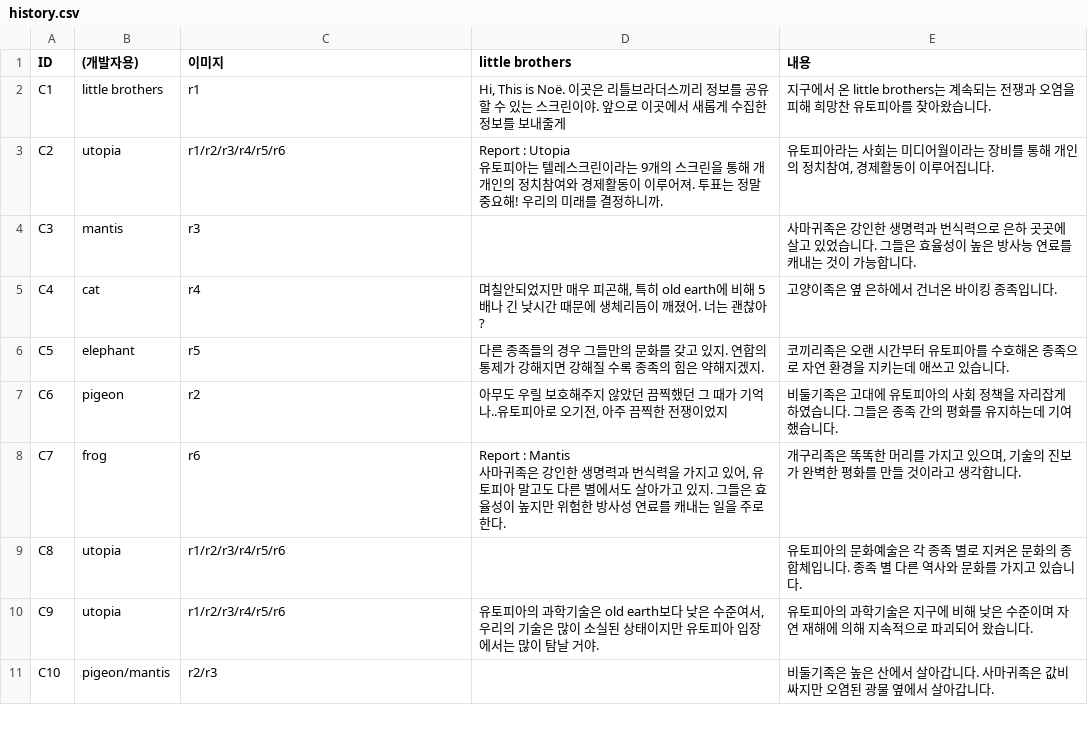
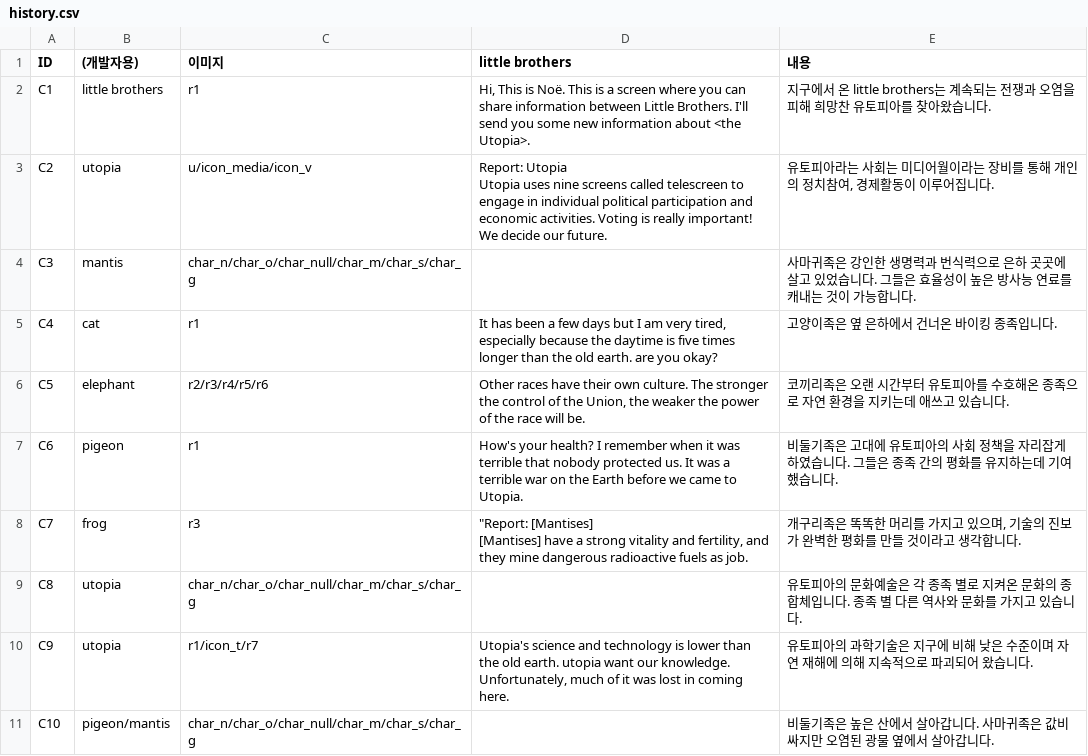
Before and after one commit to little-brothers/littlebrotner_neo, a CSV file: Assets/Resources/history.csv, drawn as a sheet; only a part is shown; the diff covers the shown part only.

```diff
--- a/Assets/Resources/history.csv
+++ b/Assets/Resources/history.csv
@@ -1,13 +1,13 @@
 ID,(개발자용),이미지,little brothers,내용
-C1,little brothers,r1,"Hi, This is Noë. 이곳은 리틀브라더스끼리 정보를 공유할 수 있는 스크린이야. 앞으로 이곳에서 새롭게 수집한 정보를 보내줄게",지구에서 온 little brothers는 계속되는 전쟁과 오염을 피해 희망찬 유토피아를 찾아왔습니다.
-C2,utopia,r1/r2/r3/r4/r5/r6,"Report : Utopia
-유토피아는 텔레스크린이라는 9개의 스크린을 통해 개개인의 정치참여와 경제활동이 이루어져. 투표는 정말 중요해! 우리의 미래를 결정하니까.","유토피아라는 사회는 미디어월이라는 장비를 통해 개인의 정치참여, 경제활동이 이루어집니다."
-C3,mantis,r3,,사마귀족은 강인한 생명력과 번식력으로 은하 곳곳에 살고 있었습니다. 그들은 효율성이 높은 방사능 연료를 캐내는 것이 가능합니다.
-C4,cat,r4,"며칠안되었지만 매우 피곤해, 특히 old earth에 비해 5배나 긴 낮시간 때문에 생체리듬이 깨졌어. 너는 괜찮아?",고양이족은 옆 은하에서 건너온 바이킹 종족입니다.
-C5,elephant,r5,다른 종족들의 경우 그들만의 문화를 갖고 있지. 연합의 통제가 강해지면 강해질 수록 종족의 힘은 약해지겠지.,코끼리족은 오랜 시간부터 유토피아를 수호해온 종족으로 자연 환경을 지키는데 애쓰고 있습니다.
-C6,pigeon,r2,"아무도 우릴 보호해주지 않았던 끔찍했던 그 때가 기억나..유토피아로 오기전, 아주 끔찍한 전쟁이었지",비둘기족은 고대에 유토피아의 사회 정책을 자리잡게 하였습니다. 그들은 종족 간의 평화를 유지하는데 기여했습니다.
-C7,frog,r6,"Report : Mantis
-사마귀족은 강인한 생명력과 번식력을 가지고 있어, 유토피아 말고도 다른 별에서도 살아가고 있지. 그들은 효율성이 높지만 위험한 방사성 연료를 캐내는 일을 주로 한다.","개구리족은 똑똑한 머리를 가지고 있으며, 기술의 진보가 완벽한 평화를 만들 것이라고 생각합니다."
-C8,utopia,r1/r2/r3/r4/r5/r6,,유토피아의 문화예술은 각 종족 별로 지켜온 문화의 종합체입니다. 종족 별 다른 역사와 문화를 가지고 있습니다.
-C9,utopia,r1/r2/r3/r4/r5/r6,"유토피아의 과학기술은 old earth보다 낮은 수준여서, 우리의 기술은 많이 소실된 상태이지만 유토피아 입장에서는 많이 탐날 거야.",유토피아의 과학기술은 지구에 비해 낮은 수준이며 자연 재해에 의해 지속적으로 파괴되어 왔습니다.
-C10,pigeon/mantis,r2/r3,,비둘기족은 높은 산에서 살아갑니다. 사마귀족은 값비싸지만 오염된 광물 옆에서 살아갑니다.
+C1,little brothers,r1,"Hi, This is Noë. This is a screen where you can share information between Little Brothers. I'll send you some new information about <the Utopia>.",지구에서 온 little brothers는 계속되는 전쟁과 오염을 피해 희망찬 유토피아를 찾아왔습니다.
+C2,utopia,u/icon_media/icon_v,"Report: Utopia
+Utopia uses nine screens called telescreen to engage in individual political participation and economic activities. Voting is really important! We decide our future.","유토피아라는 사회는 미디어월이라는 장비를 통해 개인의 정치참여, 경제활동이 이루어집니다."
+C3,mantis,char_n/char_o/char_null/char_m/char_s/char_g,,사마귀족은 강인한 생명력과 번식력으로 은하 곳곳에 살고 있었습니다. 그들은 효율성이 높은 방사능 연료를 캐내는 것이 가능합니다.
+C4,cat,r1,"It has been a few days but I am very tired, especially because the daytime is five times longer than the old earth. are you okay?",고양이족은 옆 은하에서 건너온 바이킹 종족입니다.
+C5,elephant,r2/r3/r4/r5/r6,"Other races have their own culture. The stronger the control of the Union, the weaker the power of the race will be.",코끼리족은 오랜 시간부터 유토피아를 수호해온 종족으로 자연 환경을 지키는데 애쓰고 있습니다.
+C6,pigeon,r1,How's your health? I remember when it was terrible that nobody protected us. It was a terrible war on the Earth before we came to Utopia.,비둘기족은 고대에 유토피아의 사회 정책을 자리잡게 하였습니다. 그들은 종족 간의 평화를 유지하는데 기여했습니다.
+C7,frog,r3,"""Report: [Mantises]
+[Mantises] have a strong vitality and fertility, and they mine dangerous radioactive fuels as job.","개구리족은 똑똑한 머리를 가지고 있으며, 기술의 진보가 완벽한 평화를 만들 것이라고 생각합니다."
+C8,utopia,char_n/char_o/char_null/char_m/char_s/char_g,,유토피아의 문화예술은 각 종족 별로 지켜온 문화의 종합체입니다. 종족 별 다른 역사와 문화를 가지고 있습니다.
+C9,utopia,r1/icon_t/r7,"Utopia's science and technology is lower than the old earth. utopia want our knowledge. Unfortunately, much of it was lost in coming here.",유토피아의 과학기술은 지구에 비해 낮은 수준이며 자연 재해에 의해 지속적으로 파괴되어 왔습니다.
+C10,pigeon/mantis,char_n/char_o/char_null/char_m/char_s/char_g,,비둘기족은 높은 산에서 살아갑니다. 사마귀족은 값비싸지만 오염된 광물 옆에서 살아갑니다.
```
Also changed, not shown: 55 edited cells elsewhere in this file, Assets/Resources/ending.csv, 26 other files.
